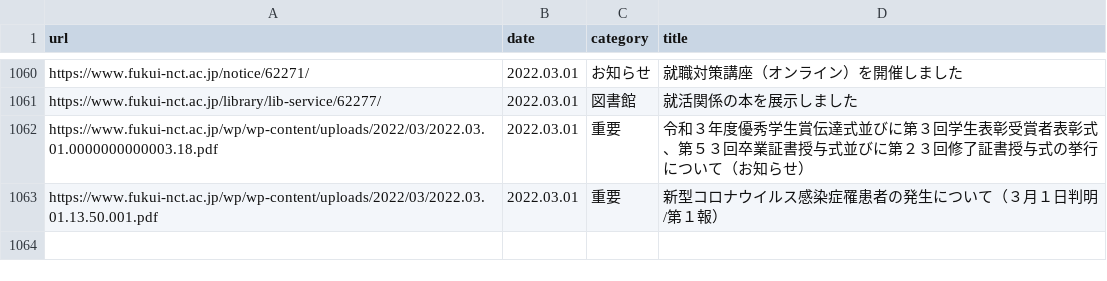
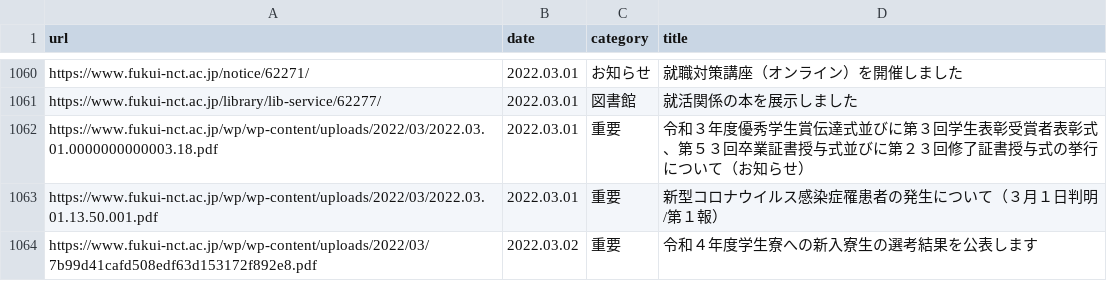
Before and after one commit to code4fukui/fnct-news, a CSV file: fnct-news.csv, drawn as a sheet; only a part is shown, gaps mark what is left out.

Commit message:
update data

```diff
--- a/fnct-news.csv
+++ b/fnct-news.csv
@@ -1063 +1063,2 @@ https://www.fukui-nct.ac.jp/wp/wp-content/uploads/2022/03/2022.03.01.00000000000
 https://www.fukui-nct.ac.jp/wp/wp-content/uploads/2022/03/2022.03.01.13.50.001.pdf,2022.03.01,重要,新型コロナウイルス感染症罹患者の発生について（３月１日判明/第１報）
+https://www.fukui-nct.ac.jp/wp/wp-content/uploads/2022/03/7b99d41cafd508edf63d153172f892e8.pdf,2022.03.02,重要,令和４年度学生寮への新入寮生の選考結果を公表します
```
